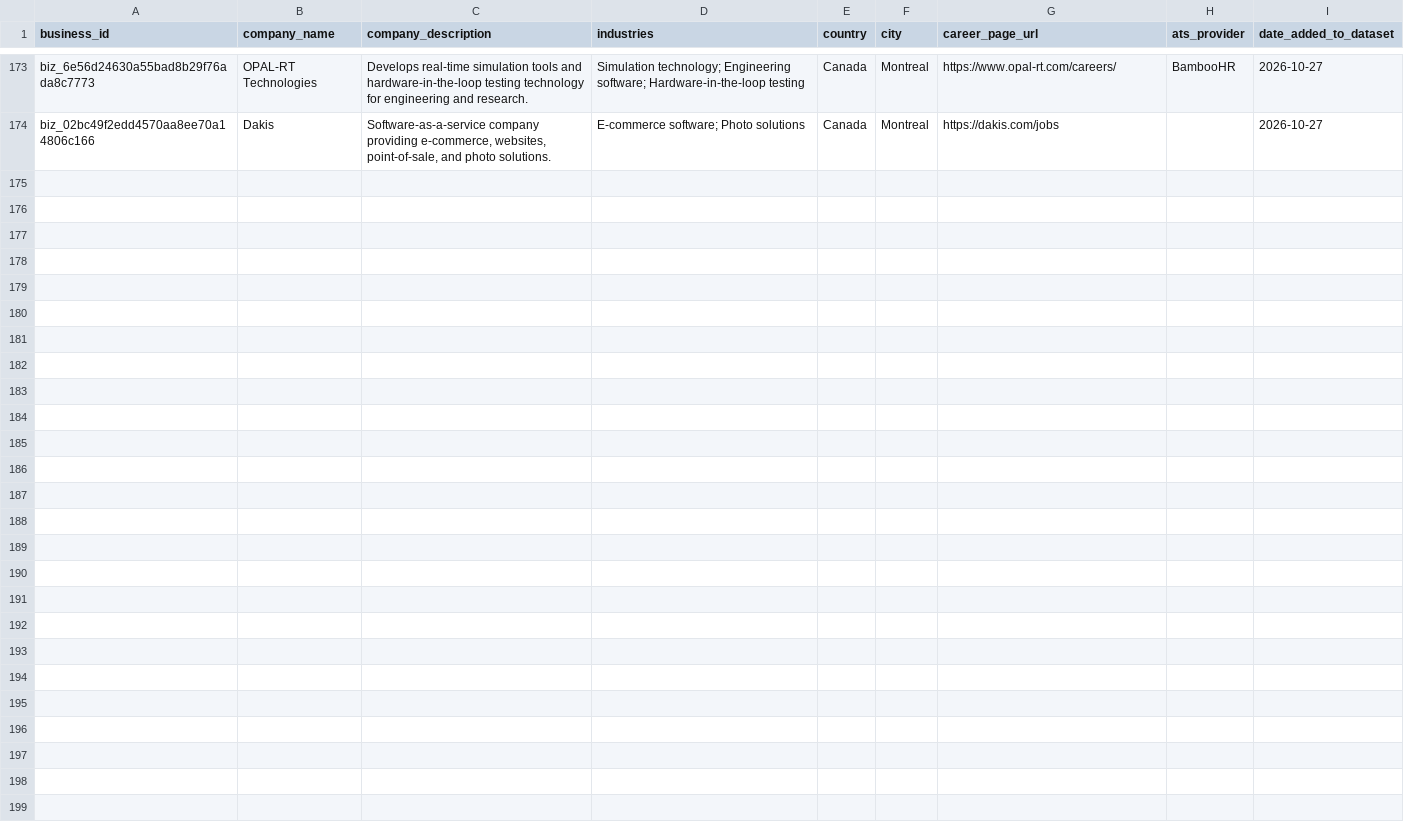
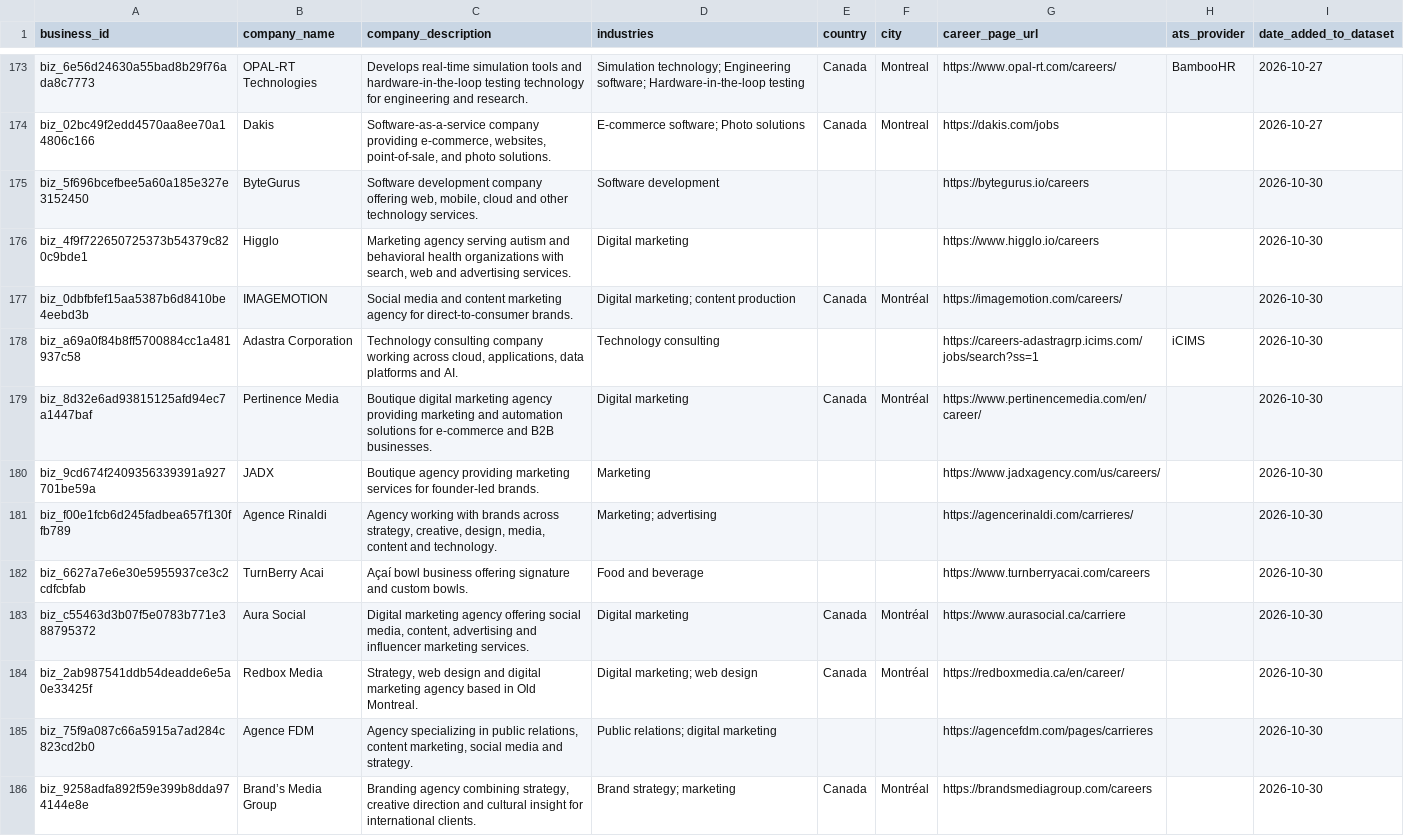
Before and after one commit to nateofspades/Job-Applier, a CSV file: site/Business-Listings/Business_Listings.csv, drawn as a sheet; only a part is shown, gaps mark what is left out; the diff covers the shown part only; the diff names each change by its address in the sheet, - before the commit and + after, or states it on an @@ line.

Commit message:
[verified] feat: add 23 requested businesses

```diff
--- a/site/Business-Listings/Business_Listings.csv
+++ b/site/Business-Listings/Business_Listings.csv
+row 175: biz_5f696bcefbee5a60a185e327e3152450 | ByteGurus | Software development company offering web, mobile, cloud and other technology services. | Software development |  |  | https://bytegurus.io/careers |  | 2026-10-30
+row 176: biz_4f9f722650725373b54379c820c9bde1 | Higglo | Marketing agency serving autism and behavioral health organizations with search, web and advertising services. | Digital marketing |  |  | https://www.higglo.io/careers |  | 2026-10-30
+row 177: biz_0dbfbfef15aa5387b6d8410be4eebd3b | IMAGEMOTION | Social media and content marketing agency for direct-to-consumer brands. | Digital marketing; content production | Canada | Montréal | https://imagemotion.com/careers/ |  | 2026-10-30
+row 178: biz_a69a0f84b8ff5700884cc1a481937c58 | Adastra Corporation | Technology consulting company working across cloud, applications, data platforms and AI. | Technology consulting |  |  | https://careers-adastragrp.icims.com/jobs/search?ss=1 | iCIMS | 2026-10-30
+row 179: biz_8d32e6ad93815125afd94ec7a1447baf | Pertinence Media | Boutique digital marketing agency providing marketing and automation solutions for e-commerce and B2B businesses. | Digital marketing | Canada | Montréal | https://www.pertinencemedia.com/en/career/ |  | 2026-10-30
+row 180: biz_9cd674f2409356339391a927701be59a | JADX | Boutique agency providing marketing services for founder-led brands. | Marketing |  |  | https://www.jadxagency.com/us/careers/ |  | 2026-10-30
+row 181: biz_f00e1fcb6d245fadbea657f130ffb789 | Agence Rinaldi | Agency working with brands across strategy, creative, design, media, content and technology. | Marketing; advertising |  |  | https://agencerinaldi.com/carrieres/ |  | 2026-10-30
+row 182: biz_6627a7e6e30e5955937ce3c2cdfcbfab | TurnBerry Acai | Açaí bowl business offering signature and custom bowls. | Food and beverage |  |  | https://www.turnberryacai.com/careers |  | 2026-10-30
+row 183: biz_c55463d3b07f5e0783b771e388795372 | Aura Social | Digital marketing agency offering social media, content, advertising and influencer marketing services. | Digital marketing | Canada | Montréal | https://www.aurasocial.ca/carriere |  | 2026-10-30
+row 184: biz_2ab987541ddb54deadde6e5a0e33425f | Redbox Media | Strategy, web design and digital marketing agency based in Old Montreal. | Digital marketing; web design | Canada | Montréal | https://redboxmedia.ca/en/career/ |  | 2026-10-30
+row 185: biz_75f9a087c66a5915a7ad284c823cd2b0 | Agence FDM | Agency specializing in public relations, content marketing, social media and strategy. | Public relations; digital marketing |  |  | https://agencefdm.com/pages/carrieres |  | 2026-10-30
+row 186: biz_9258adfa892f59e399b8dda974144e8e | Brand’s Media Group | Branding agency combining strategy, creative direction and cultural insight for international clients. | Brand strategy; marketing | Canada | Montréal | https://brandsmediagroup.com/careers |  | 2026-10-30
```
Also changed, not shown: 11 added rows elsewhere in this file, site/Business-Listings/Business_Spreadsheet.csv, 4 other files.
